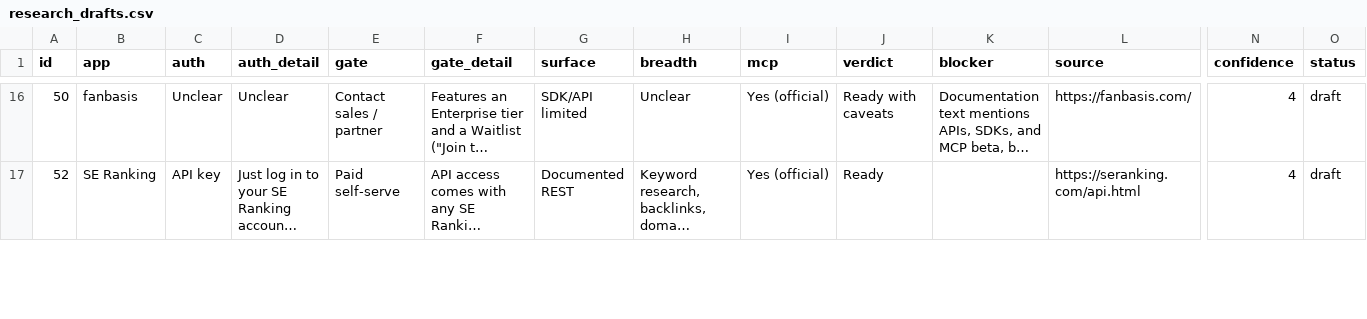
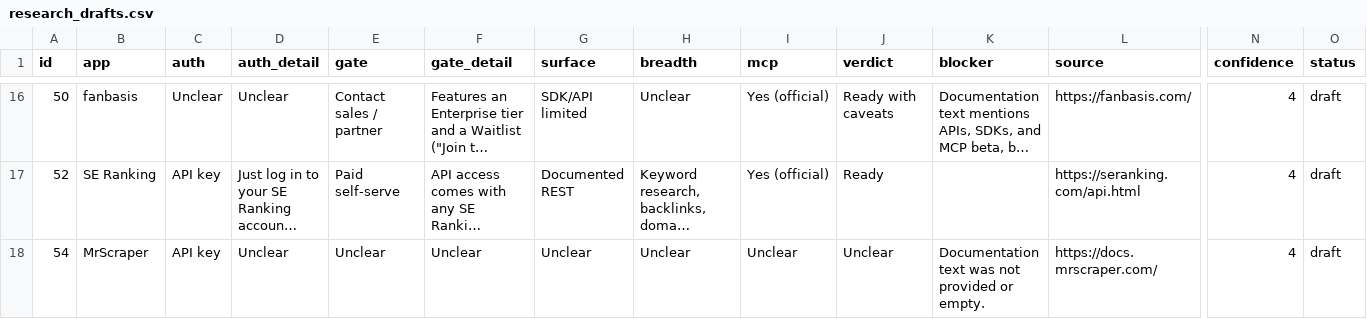
Before and after one commit to SachinGoyal94/Sachin_AIProduct_Composio, a CSV file: data/research_drafts.csv, drawn as a sheet; only a part is shown, gaps mark what is left out; long unchanged cells end in …; rows hold the shown columns only; the diff covers the shown part only; the diff names each change by its address in the sheet, - before the commit and + after, or states it on an @@ line.

```diff
--- a/data/research_drafts.csv
+++ b/data/research_drafts.csv
+row 18: 54 | MrScraper | API key | Unclear | Unclear | Unclear | Unclear | Unclear | Unclear | Unclear | Documentation text was not provided or empty. | https://docs.mrscraper.com/ | 4 | draft
```
Also changed, not shown: 6 edited cells elsewhere in this file, 13 other files.
